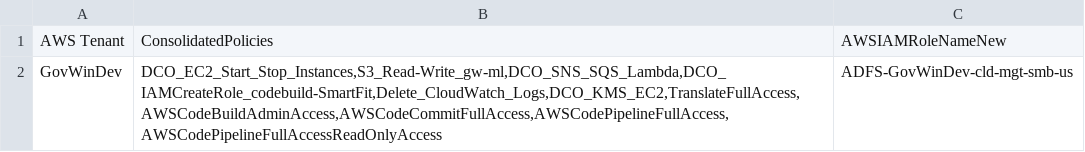
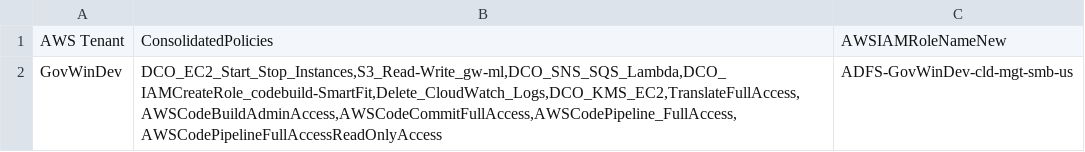
Before and after one commit to RodGuiamoy/SetPoliciesToRoles, a CSV file: roles_and_policies.csv, drawn as a sheet.

Commit message:
remaining role for AWSCodePipeline_FullAccess

```diff
--- a/roles_and_policies.csv
+++ b/roles_and_policies.csv
@@ -1,2 +1,2 @@
 AWS Tenant,ConsolidatedPolicies,AWSIAMRoleNameNew
-GovWinDev,"DCO_EC2_Start_Stop_Instances,S3_Read-Write_gw-ml,DCO_SNS_SQS_Lambda,DCO_IAMCreateRole_codebuild-SmartFit,Delete_CloudWatch_Logs,DCO_KMS_EC2,TranslateFullAccess,AWSCodeBuildAdminAccess,AWSCodeCommitFullAccess,AWSCodePipelineFullAccess,AWSCodePipelineFullAccessReadOnlyAccess",ADFS-GovWinDev-cld-mgt-smb-us
+GovWinDev,"DCO_EC2_Start_Stop_Instances,S3_Read-Write_gw-ml,DCO_SNS_SQS_Lambda,DCO_IAMCreateRole_codebuild-SmartFit,Delete_CloudWatch_Logs,DCO_KMS_EC2,TranslateFullAccess,AWSCodeBuildAdminAccess,AWSCodeCommitFullAccess,AWSCodePipeline_FullAccess,AWSCodePipelineFullAccessReadOnlyAccess",ADFS-GovWinDev-cld-mgt-smb-us
```
